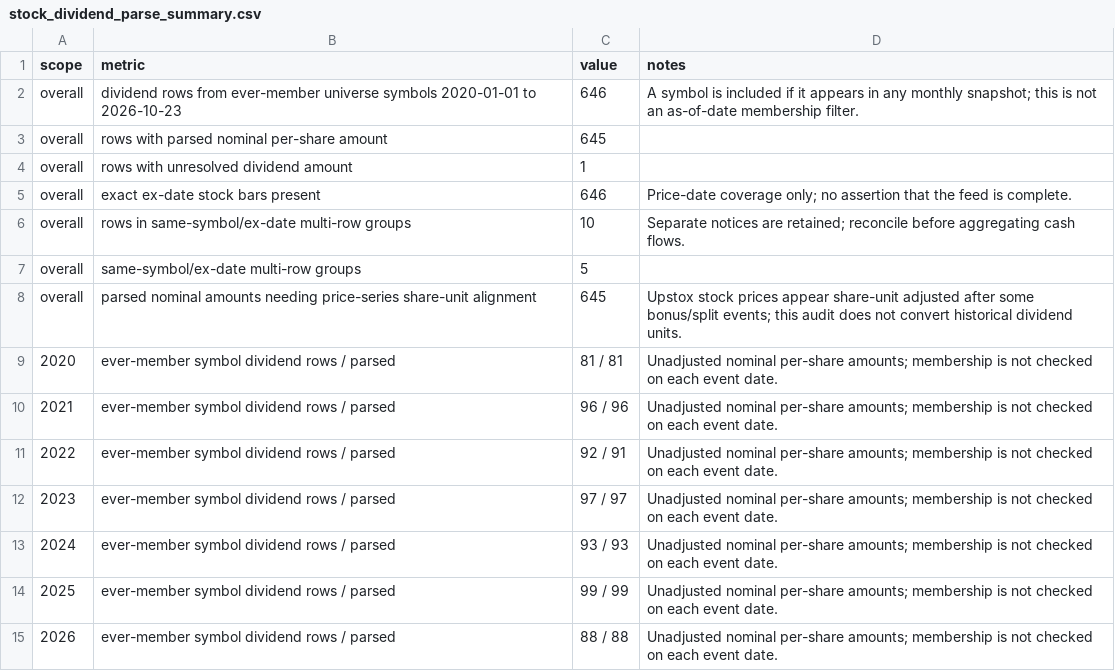
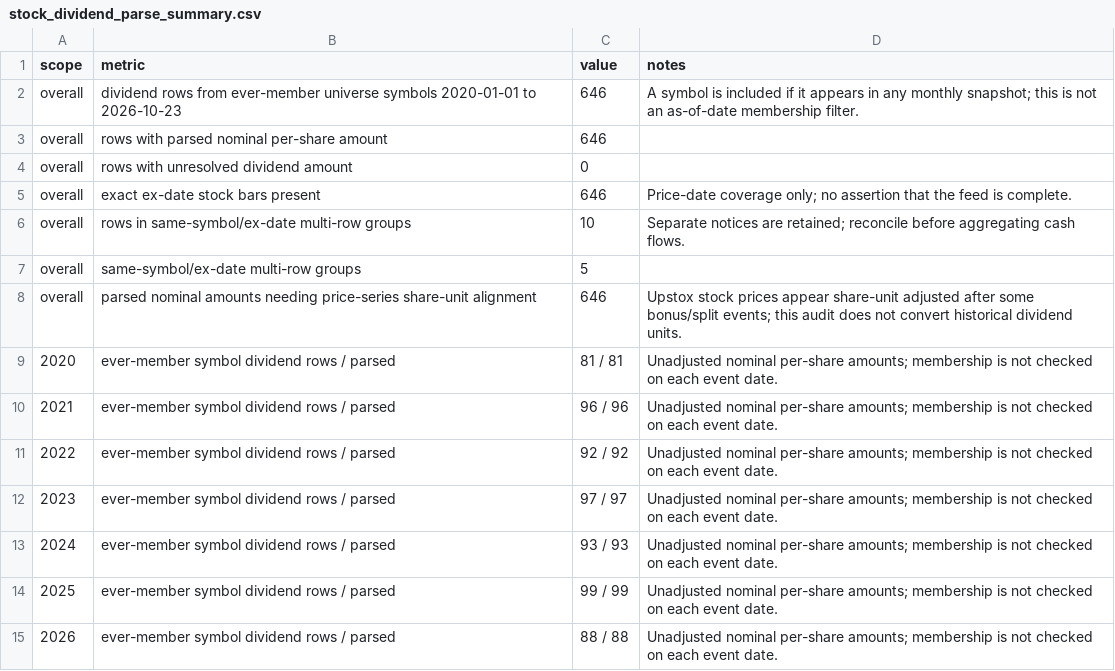
Before and after one commit to AryanFelix/QuantBacktest, a CSV file: outputs/stock_dividend_parse_summary.csv, drawn as a sheet.

```diff
--- a/outputs/stock_dividend_parse_summary.csv
+++ b/outputs/stock_dividend_parse_summary.csv
@@ -2,4 +2,4 @@ scope,metric,value,notes
 overall,dividend rows from ever-member universe symbols 2020-01-01 to 2026-10-23,646,A symbol is included if it appears in any monthly snapshot; this is not an as-of-date membership filter.
-overall,rows with parsed nominal per-share amount,645,
-overall,rows with unresolved dividend amount,1,
+overall,rows with parsed nominal per-share amount,646,
+overall,rows with unresolved dividend amount,0,
 overall,exact ex-date stock bars present,646,Price-date coverage only; no assertion that the feed is complete.
@@ -7,6 +7,6 @@ overall,rows in same-symbol/ex-date multi-row groups,10,Separate notices are ret
 overall,same-symbol/ex-date multi-row groups,5,
-overall,parsed nominal amounts needing price-series share-unit alignment,645,Upstox stock prices appear share-unit adjusted after some bonus/split events; this audit does not convert historical dividend units.
+overall,parsed nominal amounts needing price-series share-unit alignment,646,Upstox stock prices appear share-unit adjusted after some bonus/split events; this audit does not convert historical dividend units.
 2020,ever-member symbol dividend rows / parsed,81 / 81,Unadjusted nominal per-share amounts; membership is not checked on each event date.
 2021,ever-member symbol dividend rows / parsed,96 / 96,Unadjusted nominal per-share amounts; membership is not checked on each event date.
-2022,ever-member symbol dividend rows / parsed,92 / 91,Unadjusted nominal per-share amounts; membership is not checked on each event date.
+2022,ever-member symbol dividend rows / parsed,92 / 92,Unadjusted nominal per-share amounts; membership is not checked on each event date.
 2023,ever-member symbol dividend rows / parsed,97 / 97,Unadjusted nominal per-share amounts; membership is not checked on each event date.
```
Also changed, not shown: outputs/data_manifest.csv, outputs/stock_dividend_parse_audit.csv, 11 other files.
